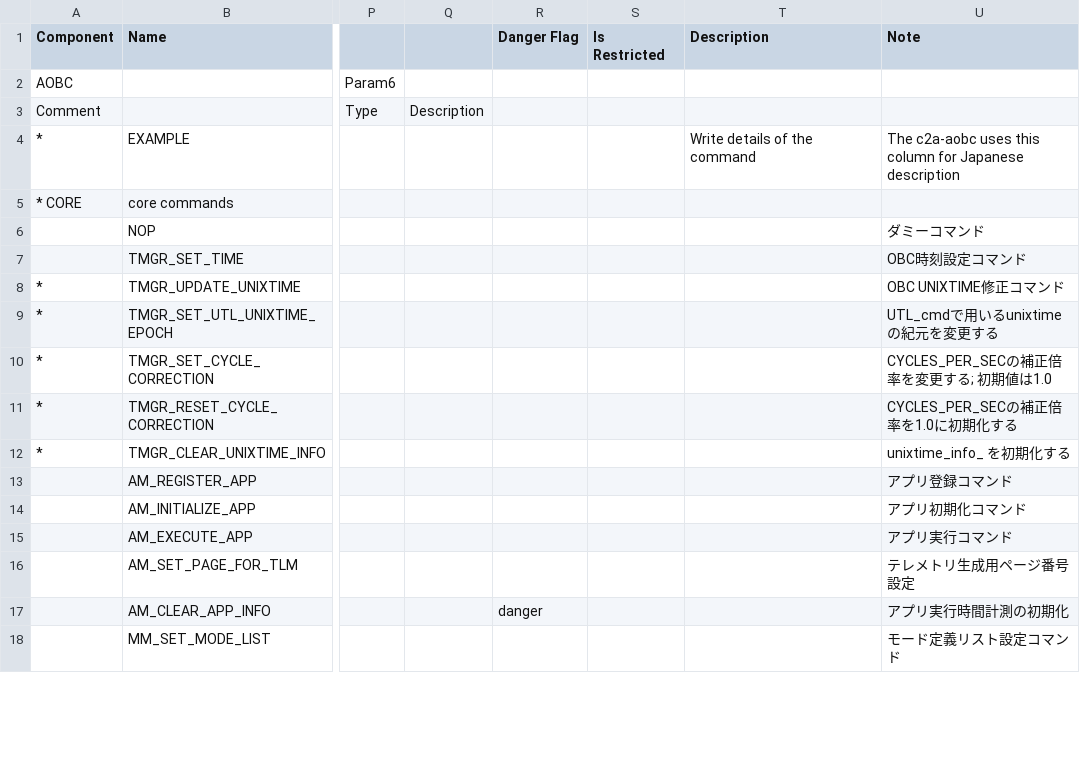
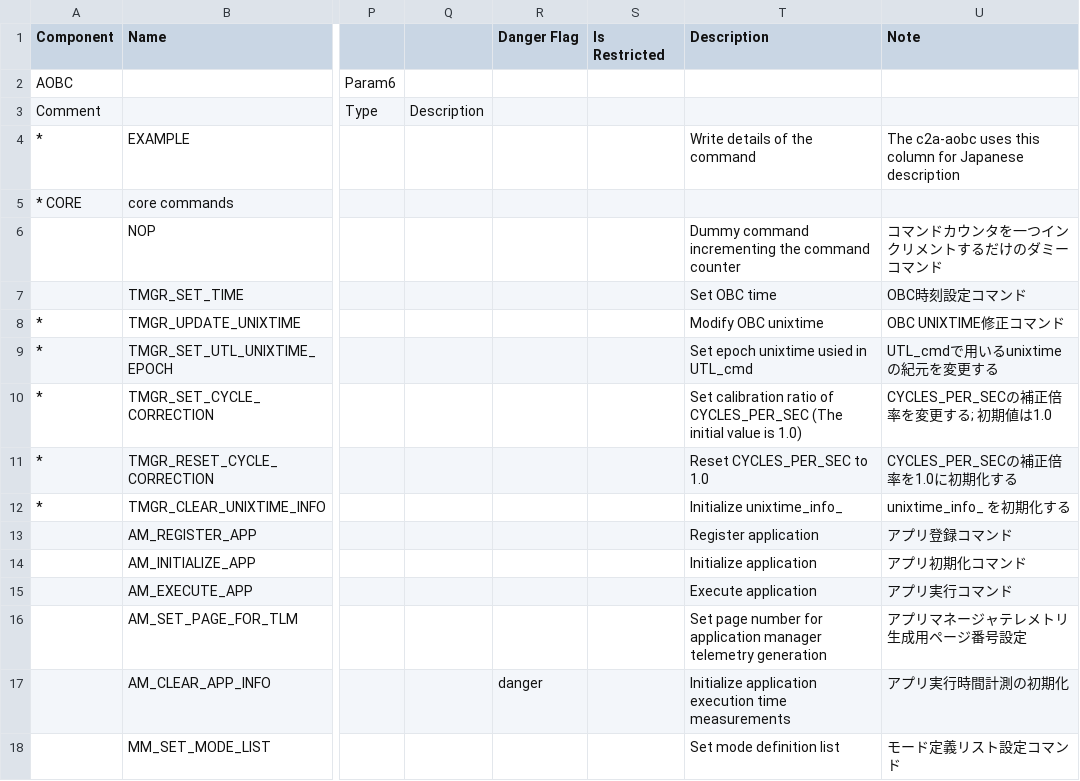
Before and after one commit to ut-issl/c2a-aobc, a CSV file: database/CMD_DB/AOBC_CMD_DB_CMD_DB.csv, drawn as a sheet; only a part is shown, gaps mark what is left out; the diff covers the shown part only; the diff names each change by its address in the sheet, - before the commit and + after, or states it on an @@ line.

Commit message:
Translate core commands

```diff
--- a/database/CMD_DB/AOBC_CMD_DB_CMD_DB.csv
+++ b/database/CMD_DB/AOBC_CMD_DB_CMD_DB.csv
-T6 (Description): (empty)
+T6 (Description): Dummy command incrementing the command counter
-U6 (Note): ダミーコマンド
+U6 (Note): コマンドカウンタを一つインクリメントするだけのダミーコマンド
-T7 (Description): (empty)
+T7 (Description): Set OBC time
-T8 (Description): (empty)
+T8 (Description): Modify OBC unixtime
-T9 (Description): (empty)
+T9 (Description): Set epoch unixtime usied in UTL_cmd
-T10 (Description): (empty)
+T10 (Description): Set calibration ratio of CYCLES_PER_SEC (The initial value is 1.0)
-T11 (Description): (empty)
+T11 (Description): Reset CYCLES_PER_SEC to 1.0
-T12 (Description): (empty)
+T12 (Description): Initialize unixtime_info_
-T13 (Description): (empty)
+T13 (Description): Register application
-T14 (Description): (empty)
+T14 (Description): Initialize application
-T15 (Description): (empty)
+T15 (Description): Execute application
-T16 (Description): (empty)
+T16 (Description): Set page number for application manager telemetry generation
-U16 (Note): テレメトリ生成用ページ番号設定
+U16 (Note): アプリマネージャテレメトリ生成用ページ番号設定
-T17 (Description): (empty)
+T17 (Description): Initialize application execution time measurements
-T18 (Description): (empty)
+T18 (Description): Set mode definition list
```
Also changed, not shown: 13 edited cells elsewhere in this file.
